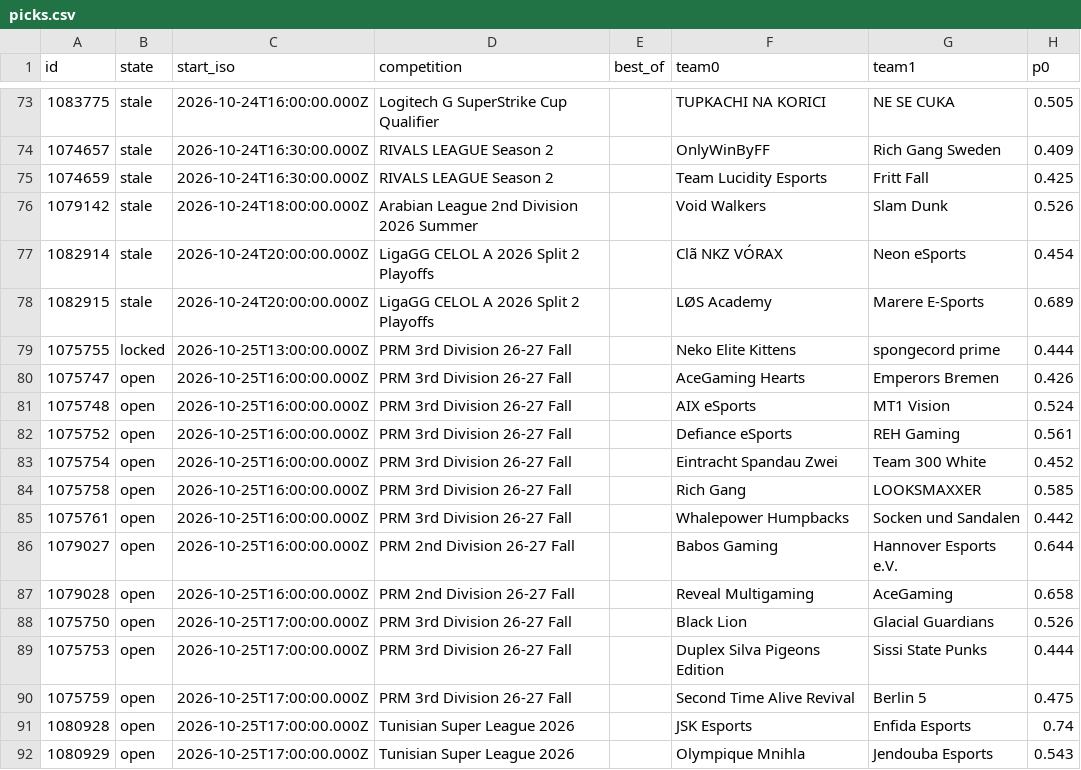
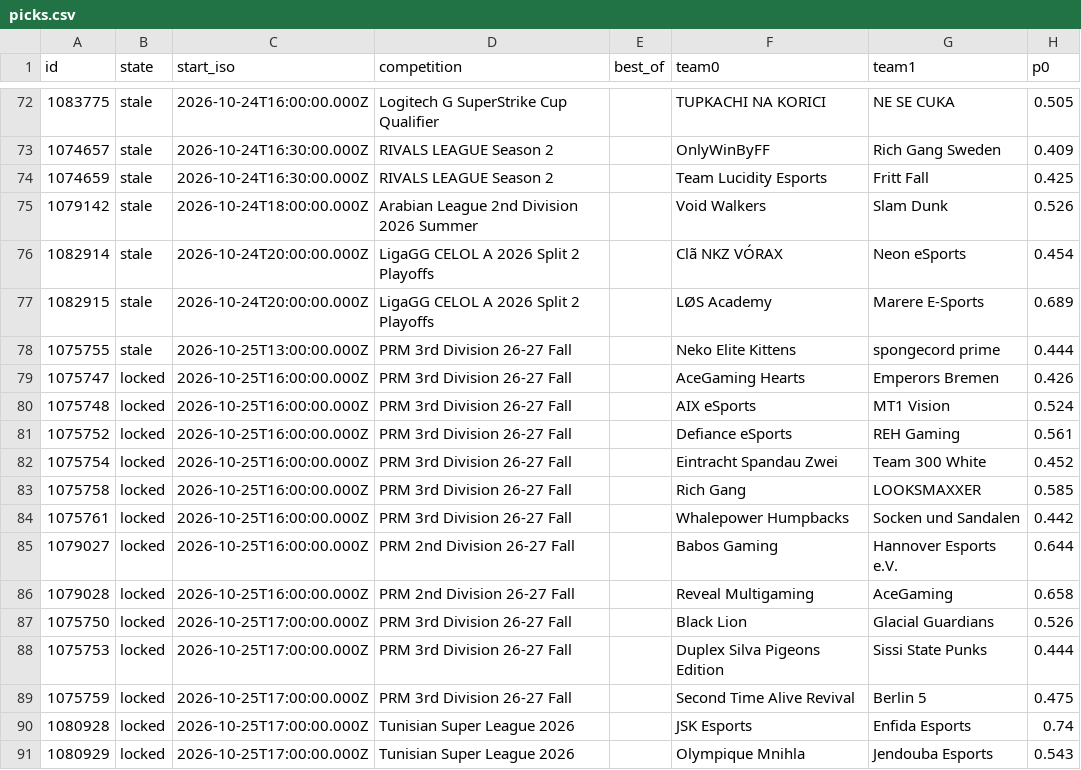
Before and after one commit to karagemop466-tech/LOLHOTSPAWN1, a CSV file: data/node/picks.csv, drawn as a sheet; only a part is shown, gaps mark what is left out; addresses are those after the commit; the diff covers the shown part only; the diff names each change by its address in the sheet, - before the commit and + after, or states it on an @@ line.

```diff
--- a/data/node/picks.csv
+++ b/data/node/picks.csv
-B78 (state): locked
+B78 (state): stale
-B79:B91 (state): open
+B79:B91 (state): locked
```
Also changed, not shown: 1 removed row and 40 edited cells elsewhere in this file, docs/data/picks.csv, 28 other files.
